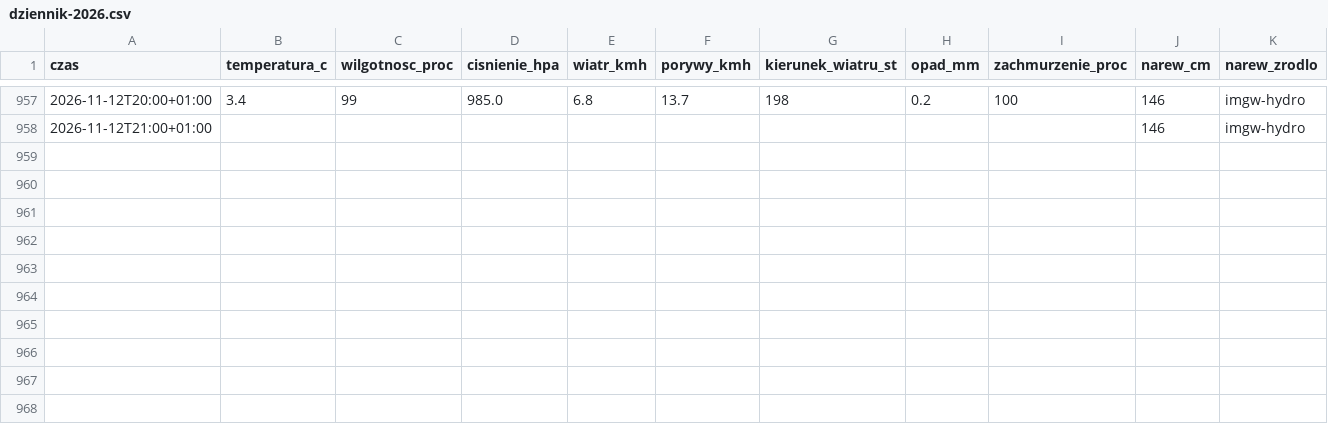
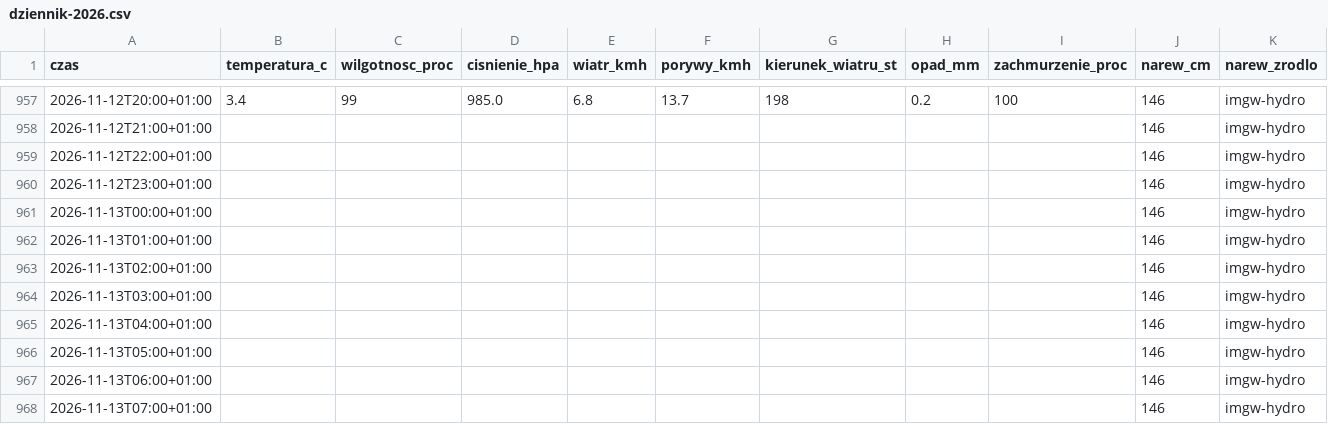
Before and after one commit to arturwyrzykowski/pogoda-tv, a CSV file: data/dziennik-2026.csv, drawn as a sheet; only a part is shown, gaps mark what is left out; the diff names each change by its address in the sheet, - before the commit and + after, or states it on an @@ line.

```diff
--- a/data/dziennik-2026.csv
+++ b/data/dziennik-2026.csv
+row 959: 2026-11-12T22:00+01:00 |  |  |  |  |  |  |  |  | 146 | imgw-hydro
+row 960: 2026-11-12T23:00+01:00 |  |  |  |  |  |  |  |  | 146 | imgw-hydro
+row 961: 2026-11-13T00:00+01:00 |  |  |  |  |  |  |  |  | 146 | imgw-hydro
+row 962: 2026-11-13T01:00+01:00 |  |  |  |  |  |  |  |  | 146 | imgw-hydro
+row 963: 2026-11-13T02:00+01:00 |  |  |  |  |  |  |  |  | 146 | imgw-hydro
+row 964: 2026-11-13T03:00+01:00 |  |  |  |  |  |  |  |  | 146 | imgw-hydro
+row 965: 2026-11-13T04:00+01:00 |  |  |  |  |  |  |  |  | 146 | imgw-hydro
+row 966: 2026-11-13T05:00+01:00 |  |  |  |  |  |  |  |  | 146 | imgw-hydro
+row 967: 2026-11-13T06:00+01:00 |  |  |  |  |  |  |  |  | 146 | imgw-hydro
+row 968: 2026-11-13T07:00+01:00 |  |  |  |  |  |  |  |  | 146 | imgw-hydro
```
Also changed, not shown: 1 other file.
